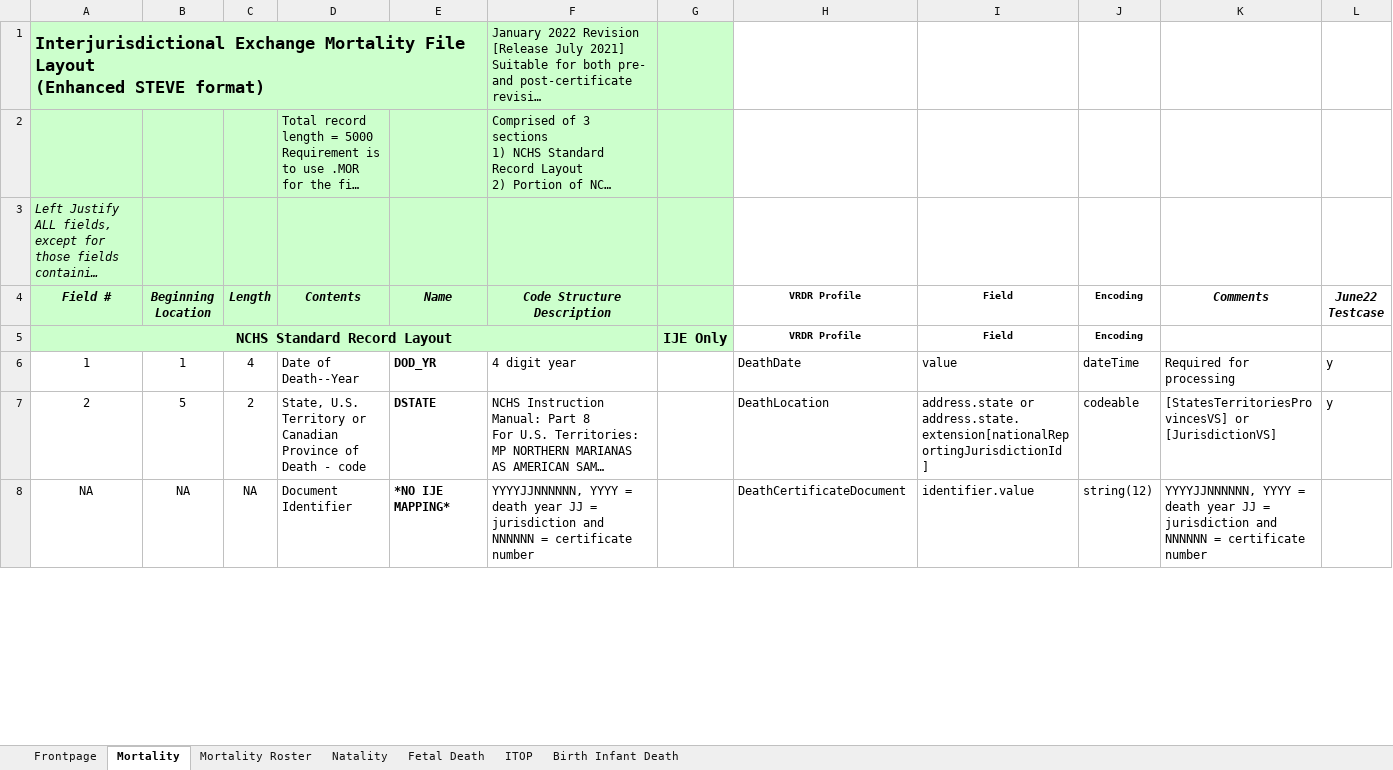
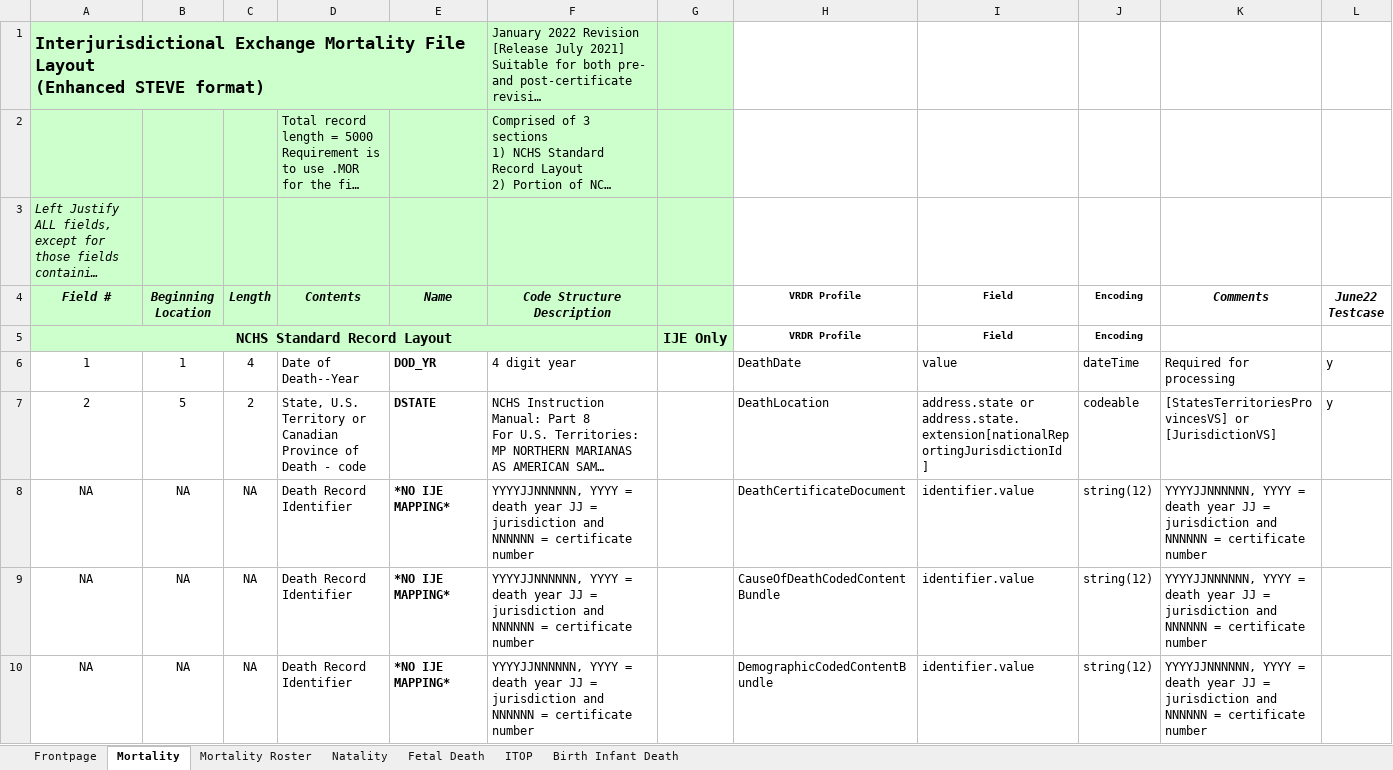
Before and after one commit to HL7/vrdr, an Excel workbook: input/images/IJE_File_Layouts_Version_2021_FHIR.xlsx, sheet Mortality, drawn as a sheet; only a part is shown; long unchanged cells end in …; values as stored, in another font and other column widths than the file's, no borders; the diff covers the shown part only; the diff names each change by its address in the sheet, - before the commit and + after, or states it on an @@ line.

Commit message:
update documentation to reflect intent to make identifiers consistently at the bundle level for all three bundles

```diff
--- a/input/images/IJE_File_Layouts_Version_2021_FHIR.xlsx (sheet Mortality)
+++ b/input/images/IJE_File_Layouts_Version_2021_FHIR.xlsx (sheet Mortality)
-D8 (Contents): Document Identifier
+D8 (Contents): Death Record Identifier
+row 9: NA | NA | NA | Death Record Identifier | *NO IJE MAPPING* | YYYYJJNNNNNN, YYYY = death year JJ = jurisdiction and NNNNNN = certificate number |  | CauseOfDeathCodedContentBundle | identifier.value | string(12) | YYYYJJNNNNNN, YYYY = death year JJ = jurisdiction and NNNNNN = certificate number
+row 10: NA | NA | NA | Death Record Identifier | *NO IJE MAPPING* | YYYYJJNNNNNN, YYYY = death year JJ = jurisdiction and NNNNNN = certificate number |  | DemographicCodedContentBundle | identifier.value | string(12) | YYYYJJNNNNNN, YYYY = death year JJ = jurisdiction and NNNNNN = certificate number
```
Also changed, not shown: 7 added rows and 4 edited cells elsewhere in this sheet, formulas that keep their value, 7 other files.
